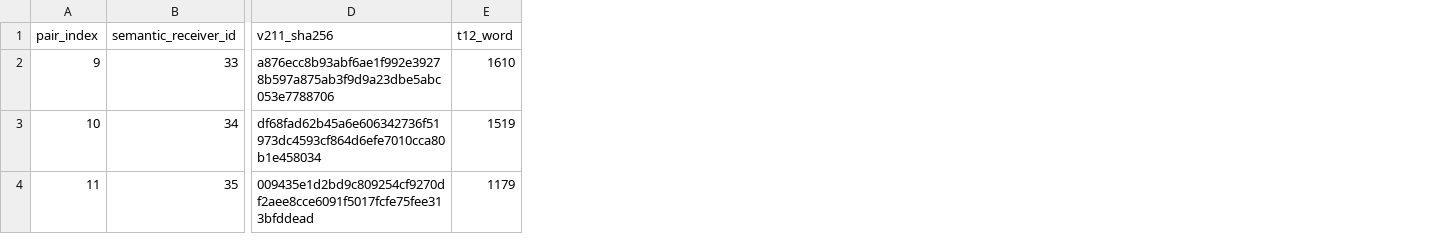
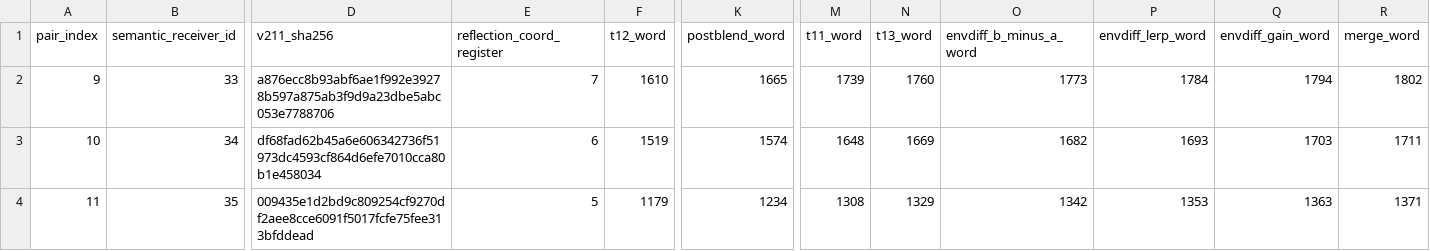
Before and after one commit to julkszw-sys/DSRRL-Material-Response, a TSV file: renderer-core/data/provenance/pmetal_envspec_hemenvlerp_v1.tsv, drawn as a sheet; only a part is shown, gaps mark what is left out; the diff names each change by its address in the sheet, - before the commit and + after, or states it on an @@ line.

Commit message:
EnvSpec Lerp: pin exact operator boundary and preserved EnvDiffuse sites

```diff
--- a/renderer-core/data/provenance/pmetal_envspec_hemenvlerp_v1.tsv
+++ b/renderer-core/data/provenance/pmetal_envspec_hemenvlerp_v1.tsv
+column E (reflection_coord_register), rows 2-4: 7 | 6 | 5
+column K (postblend_word), rows 2-4: 1665 | 1574 | 1234
+column M (t11_word), rows 2-4: 1739 | 1648 | 1308
+column N (t13_word), rows 2-4: 1760 | 1669 | 1329
+column O (envdiff_b_minus_a_word), rows 2-4: 1773 | 1682 | 1342
+column P (envdiff_lerp_word), rows 2-4: 1784 | 1693 | 1353
+column Q (envdiff_gain_word), rows 2-4: 1794 | 1703 | 1363
+column R (merge_word), rows 2-4: 1802 | 1711 | 1371
```
